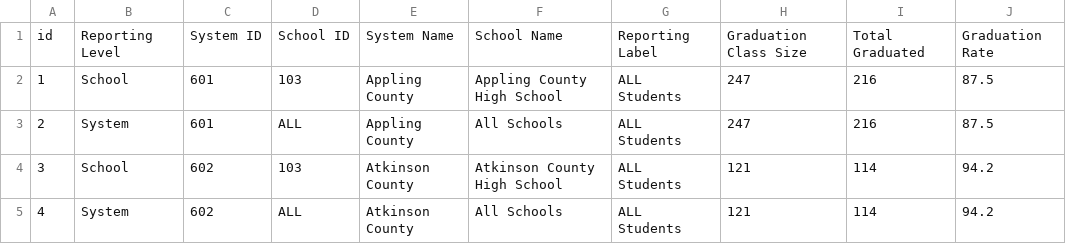
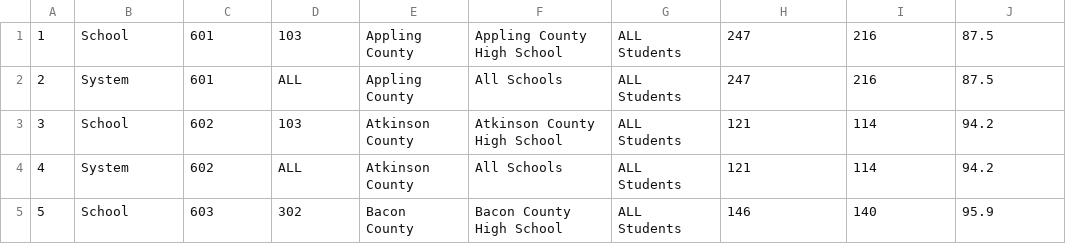
Before and after one commit to aanseacorelearn/education_insight, a CSV file: test_data/hed_test_data/roster/2021/cohortGraduRateStDistSchoolSubgrp/part1.csv (was test_data/contoso_sis/2021/cohortGraduRateStDistSchoolSubgrp/part1.csv), drawn as a sheet; only a part is shown; the shorter side is filled out with more unchanged rows; the diff names each change by its address in the sheet, - before the commit and + after, or states it on an @@ line.

Commit message:
csv data and menifest data change

```diff
--- a/test_data/contoso_sis/2021/cohortGraduRateStDistSchoolSubgrp/part1.csv
+++ b/test_data/hed_test_data/roster/2021/cohortGraduRateStDistSchoolSubgrp/part1.csv
-row 1: id | Reporting Level | System ID | School ID | System Name | School Name | Reporting Label | Graduation Class Size | Total Graduated | Graduation Rate
```
Also changed, not shown: test_data/hed_test_data/roster/2021/graduationRatesbySubgroup/part1.csv, test_data/metadata.csv, 5 other files.
